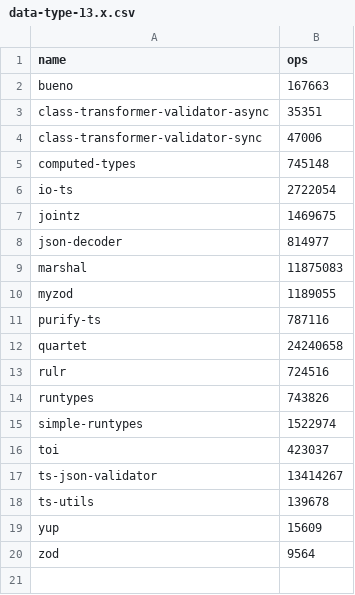
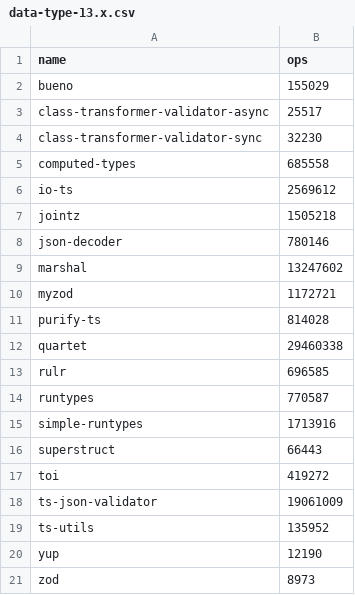
Before and after one commit to moltar/typescript-runtime-type-benchmarks, a CSV file: results/data-type-13.x.csv, drawn as a sheet.

```diff
--- a/results/data-type-13.x.csv
+++ b/results/data-type-13.x.csv
@@ -1,20 +1,21 @@
 name,ops
-bueno,167663
-class-transformer-validator-async,35351
-class-transformer-validator-sync,47006
-computed-types,745148
-io-ts,2722054
-jointz,1469675
-json-decoder,814977
-marshal,11875083
-myzod,1189055
-purify-ts,787116
-quartet,24240658
-rulr,724516
-runtypes,743826
-simple-runtypes,1522974
-toi,423037
-ts-json-validator,13414267
-ts-utils,139678
-yup,15609
-zod,9564
+bueno,155029
+class-transformer-validator-async,25517
+class-transformer-validator-sync,32230
+computed-types,685558
+io-ts,2569612
+jointz,1505218
+json-decoder,780146
+marshal,13247602
+myzod,1172721
+purify-ts,814028
+quartet,29460338
+rulr,696585
+runtypes,770587
+simple-runtypes,1713916
+superstruct,66443
+toi,419272
+ts-json-validator,19061009
+ts-utils,135952
+yup,12190
+zod,8973
```
Also changed, not shown: results/data-type-sans-outliers-13.x.csv, 4 other files.
